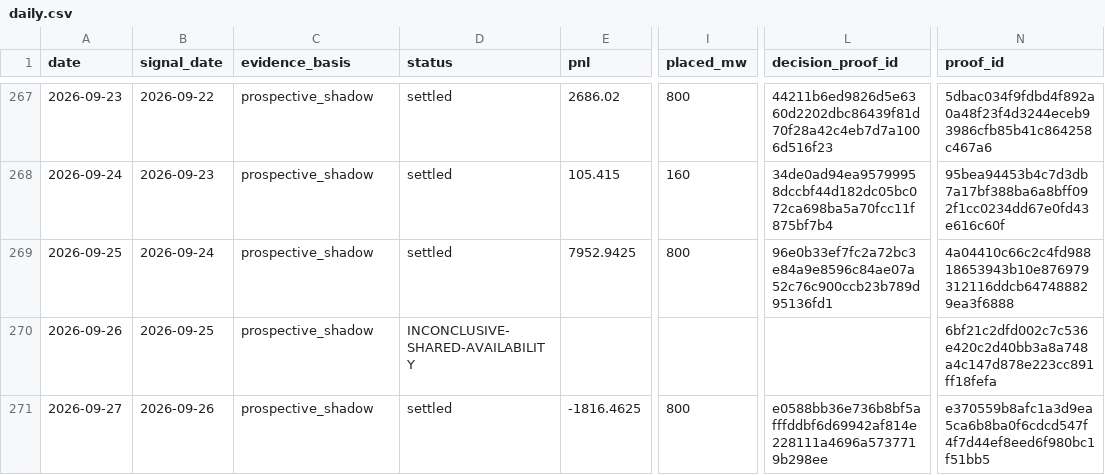
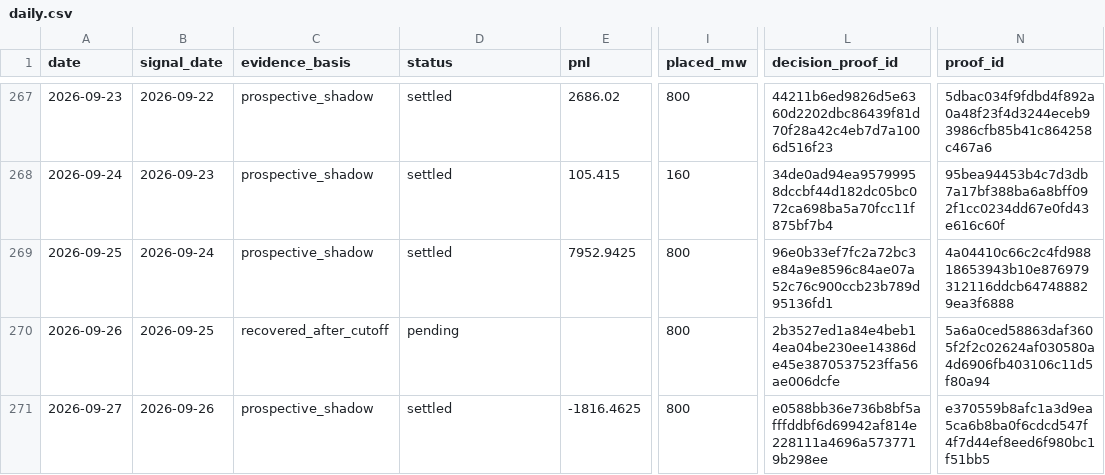
Before and after one commit to jameskim247/ptp-track-record, a CSV file: data/series-01/daily.csv, drawn as a sheet; only a part is shown, gaps mark what is left out; the diff names each change by its address in the sheet, - before the commit and + after, or states it on an @@ line.

```diff
--- a/data/series-01/daily.csv
+++ b/data/series-01/daily.csv
-C270 (evidence_basis): prospective_shadow
+C270 (evidence_basis): recovered_after_cutoff
-D270 (status): INCONCLUSIVE-SHARED-AVAILABILITY
+D270 (status): pending
-I270 (placed_mw): (empty)
+I270 (placed_mw): 800
-L270 (decision_proof_id): (empty)
+L270 (decision_proof_id): 2b3527ed1a84e4beb14ea04be230ee14386de45e3870537523ffa56ae006dcfe
-N270 (proof_id): 6bf21c2dfd002c7c536e420c2d40bb3a8a748a4c147d878e223cc891ff18fefa
+N270 (proof_id): 5a6a0ced58863daf3605f2f2c02624af030580a4d6906fb403106c11d5f80a94
```
Also changed, not shown: data/series-01/monthly.csv, data/series-01/summary.csv, 5 other files.
